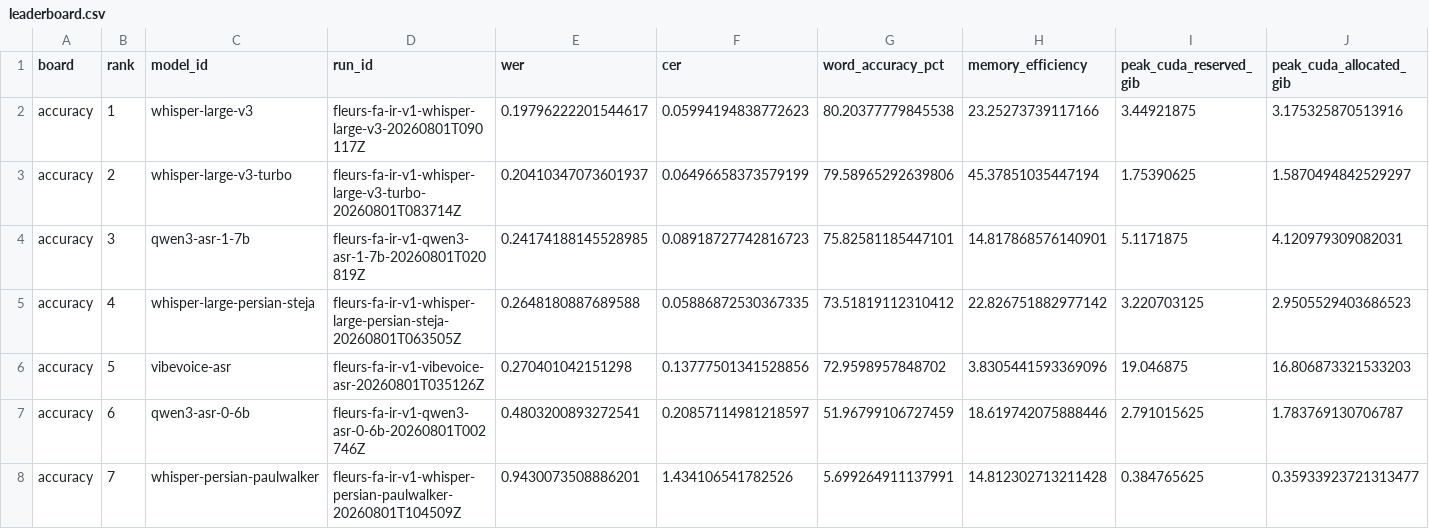
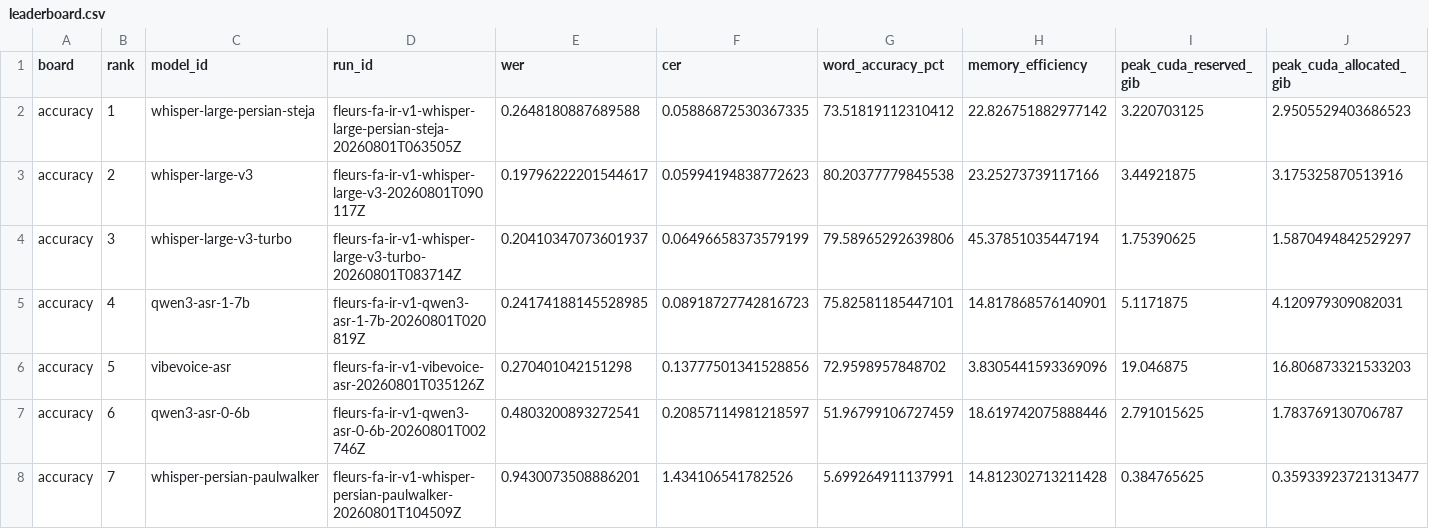
Before and after one commit to ArmanJR/PESTE-Benchmark, a CSV file: generated/leaderboard.csv, drawn as a sheet; only a part is shown; removed rows and columns are numbered as before the commit, all else as after; rows hold the shown columns only; the diff names each change by its address in the sheet, - before the commit and + after, or states it on an @@ line.

Commit message:
fix(leaderboard): rank Persian ASR by CER

```diff
--- a/generated/leaderboard.csv
+++ b/generated/leaderboard.csv
+row 2: accuracy | 1 | whisper-large-persian-steja | fleurs-fa-ir-v1-whisper-large-persian-steja-20260801T063505Z | 0.2648180887689588 | 0.05886872530367335 | 73.51819112310412 | 22.826751882977142 | 3.220703125 | 2.9505529403686523
-B3 (rank): 1
+B3 (rank): 2
-B4 (rank): 2
+B4 (rank): 3
-B5 (rank): 3
+B5 (rank): 4
-row 5: accuracy | 4 | whisper-large-persian-steja | fleurs-fa-ir-v1-whisper-large-persian-steja-20260801T063505Z | 0.2648180887689588 | 0.05886872530367335 | 73.51819112310412 | 22.826751882977142 | 3.220703125 | 2.9505529403686523
```
Also changed, not shown: 9 other files.
